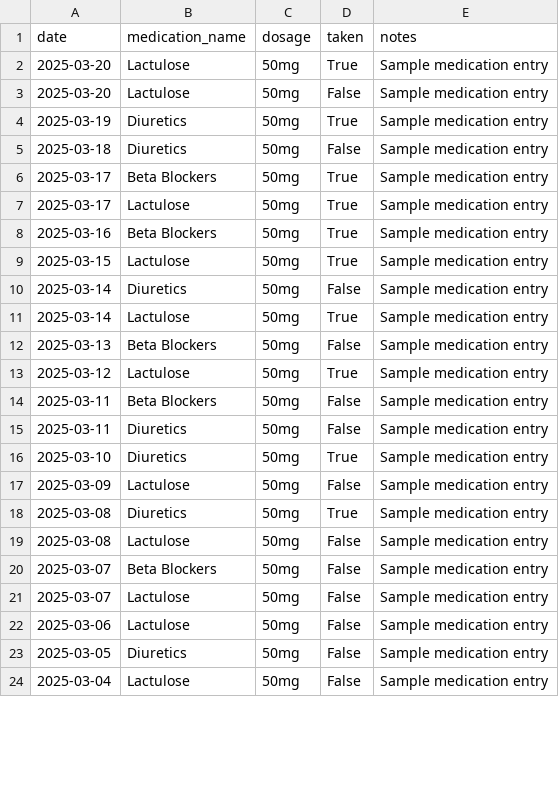
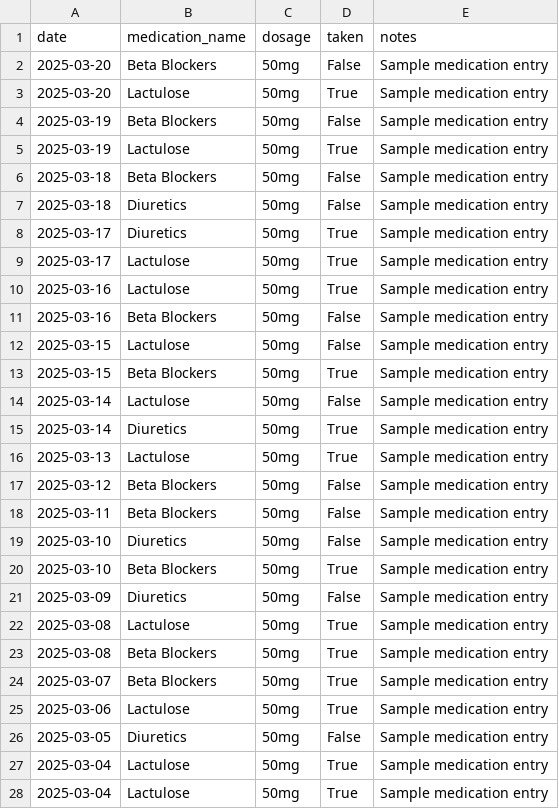
Before and after one commit to DrSAMA2025/LiverCare-Tracker, a CSV file: data/medications.csv, drawn as a sheet; only a part is shown; the diff covers the shown part only.

```diff
--- a/data/medications.csv
+++ b/data/medications.csv
@@ -1,24 +1,28 @@
 date,medication_name,dosage,taken,notes
+2025-03-20,Beta Blockers,50mg,False,Sample medication entry
 2025-03-20,Lactulose,50mg,True,Sample medication entry
-2025-03-20,Lactulose,50mg,False,Sample medication entry
-2025-03-19,Diuretics,50mg,True,Sample medication entry
+2025-03-19,Beta Blockers,50mg,False,Sample medication entry
+2025-03-19,Lactulose,50mg,True,Sample medication entry
+2025-03-18,Beta Blockers,50mg,False,Sample medication entry
 2025-03-18,Diuretics,50mg,False,Sample medication entry
-2025-03-17,Beta Blockers,50mg,True,Sample medication entry
+2025-03-17,Diuretics,50mg,True,Sample medication entry
 2025-03-17,Lactulose,50mg,True,Sample medication entry
-2025-03-16,Beta Blockers,50mg,True,Sample medication entry
-2025-03-15,Lactulose,50mg,True,Sample medication entry
-2025-03-14,Diuretics,50mg,False,Sample medication entry
-2025-03-14,Lactulose,50mg,True,Sample medication entry
-2025-03-13,Beta Blockers,50mg,False,Sample medication entry
-2025-03-12,Lactulose,50mg,True,Sample medication entry
+2025-03-16,Lactulose,50mg,True,Sample medication entry
+2025-03-16,Beta Blockers,50mg,False,Sample medication entry
+2025-03-15,Lactulose,50mg,False,Sample medication entry
+2025-03-15,Beta Blockers,50mg,True,Sample medication entry
+2025-03-14,Lactulose,50mg,False,Sample medication entry
+2025-03-14,Diuretics,50mg,True,Sample medication entry
+2025-03-13,Lactulose,50mg,True,Sample medication entry
+2025-03-12,Beta Blockers,50mg,False,Sample medication entry
 2025-03-11,Beta Blockers,50mg,False,Sample medication entry
-2025-03-11,Diuretics,50mg,False,Sample medication entry
-2025-03-10,Diuretics,50mg,True,Sample medication entry
-2025-03-09,Lactulose,50mg,False,Sample medication entry
-2025-03-08,Diuretics,50mg,True,Sample medication entry
-2025-03-08,Lactulose,50mg,False,Sample medication entry
-2025-03-07,Beta Blockers,50mg,False,Sample medication entry
-2025-03-07,Lactulose,50mg,False,Sample medication entry
-2025-03-06,Lactulose,50mg,False,Sample medication entry
+2025-03-10,Diuretics,50mg,False,Sample medication entry
+2025-03-10,Beta Blockers,50mg,True,Sample medication entry
+2025-03-09,Diuretics,50mg,False,Sample medication entry
+2025-03-08,Lactulose,50mg,True,Sample medication entry
+2025-03-08,Beta Blockers,50mg,True,Sample medication entry
+2025-03-07,Beta Blockers,50mg,True,Sample medication entry
+2025-03-06,Lactulose,50mg,True,Sample medication entry
 2025-03-05,Diuretics,50mg,False,Sample medication entry
-2025-03-04,Lactulose,50mg,False,Sample medication entry
+2025-03-04,Lactulose,50mg,True,Sample medication entry
+2025-03-04,Lactulose,50mg,True,Sample medication entry
```
Also changed, not shown: 2 added rows, 3 removed rows and 19 edited cells elsewhere in this file, data/diet.csv, data/symptoms.csv, 2 other files.
